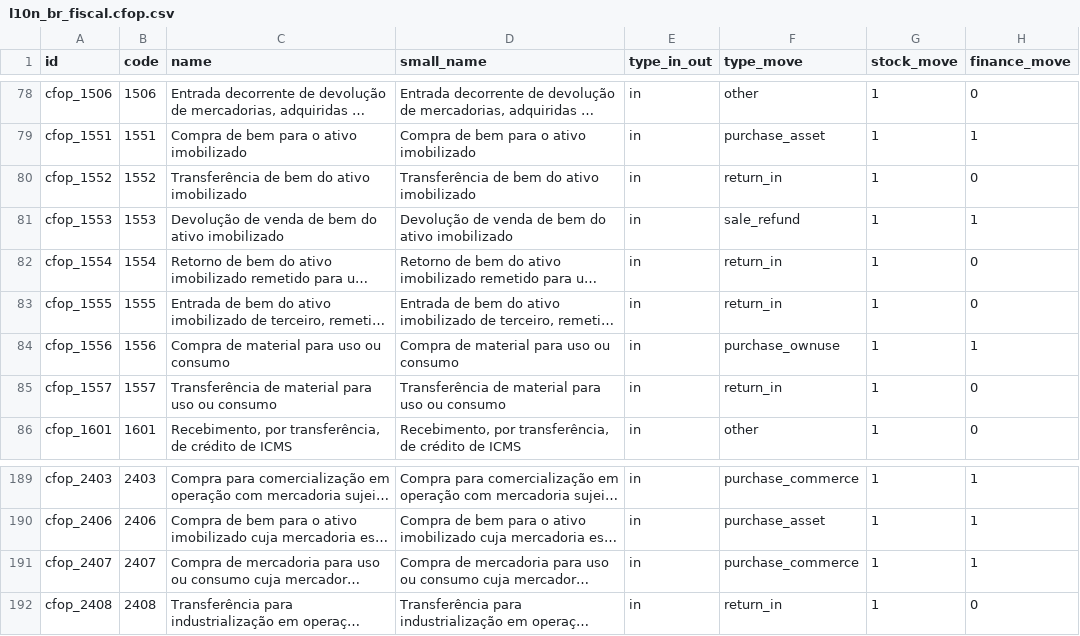
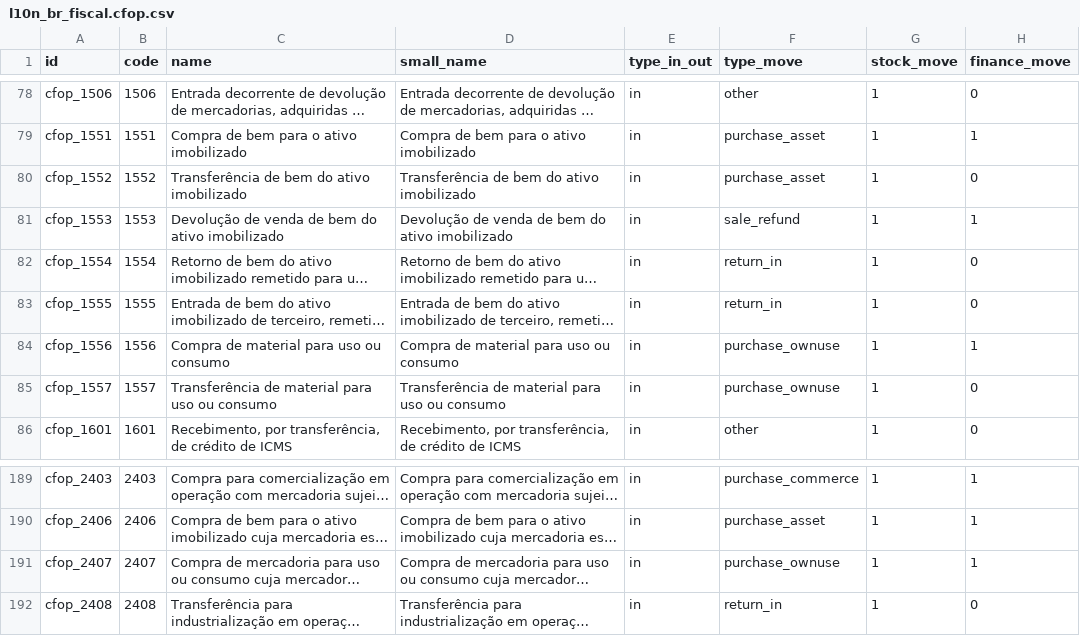
Before and after one commit to OCA/l10n-brazil, a CSV file: l10n_br_fiscal/data/l10n_br_fiscal.cfop.csv, drawn as a sheet; only a part is shown, gaps mark what is left out; long unchanged cells end in …; the diff covers the shown part only; the diff names each change by its address in the sheet, - before the commit and + after, or states it on an @@ line.

Commit message:
[FIX] l10n_br_fiscal: purchase CFOPs type_move destination
The CFOP already states where the goods are headed, in type_move. That
destination decides whether an input tax may be credited: own use blocks the
ICMS credit until 2033 (LC 87/96, art. 33, I) and fixed assets block the IPI
credit (RIPI, art. 226).

Ten incoming CFOPs contradicted their own name. 2407 says "uso ou consumo"
and was classified as purchase_commerce, while its sibling 1407 was already
purchase_ownuse. 1552 and 2552 transfer fixed assets and 1557 and 2557
transfer material for own use, all four classified as return_in. 3552 and
3667 are own use on board and fuel for final consumption. 1653, 2653 and
3653 are fuel bought by the final consumer, not for resale.

The fix is deliberately narrow: only CFOPs whose official name states the
destination, because type_move also filters the CFOP domains on the fiscal
operation line and on the return CFOP, so a broad reclassification would
change how those fields behave.

The test freezes the classification and fails when a new CFOP arrives naming
a restricted destination without an explicit entry, rather than letting it
inherit a permissive default.

```diff
--- a/l10n_br_fiscal/data/l10n_br_fiscal.cfop.csv
+++ b/l10n_br_fiscal/data/l10n_br_fiscal.cfop.csv
-F80 (type_move): return_in
+F80 (type_move): purchase_asset
-F85 (type_move): return_in
+F85 (type_move): purchase_ownuse
-F191 (type_move): purchase_commerce
+F191 (type_move): purchase_ownuse
```
Also changed, not shown: 7 edited cells elsewhere in this file, 2 other files.
